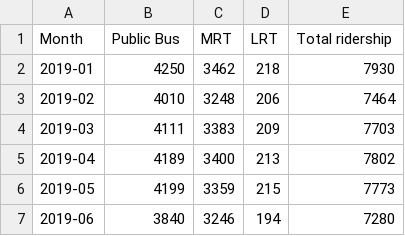
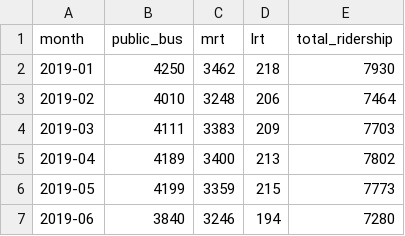
Before and after one commit to ivanchanzhengyang/Project-1, a CSV file: Project 1 used datasource/Project-1-data (PT Ridership Monthly 2019-2022).csv, drawn as a sheet; only a part is shown.

```diff
--- a/Project 1 used datasource/Project-1-data (PT Ridership Monthly 2019-2022).csv
+++ b/Project 1 used datasource/Project-1-data (PT Ridership Monthly 2019-2022).csv
@@ -1,2 +1,2 @@
-Month,Public Bus,MRT,LRT,Total ridership
+month,public_bus,mrt,lrt,total_ridership
 2019-01,4250,3462,218,7930
```
Also changed, not shown: 4 other files.
